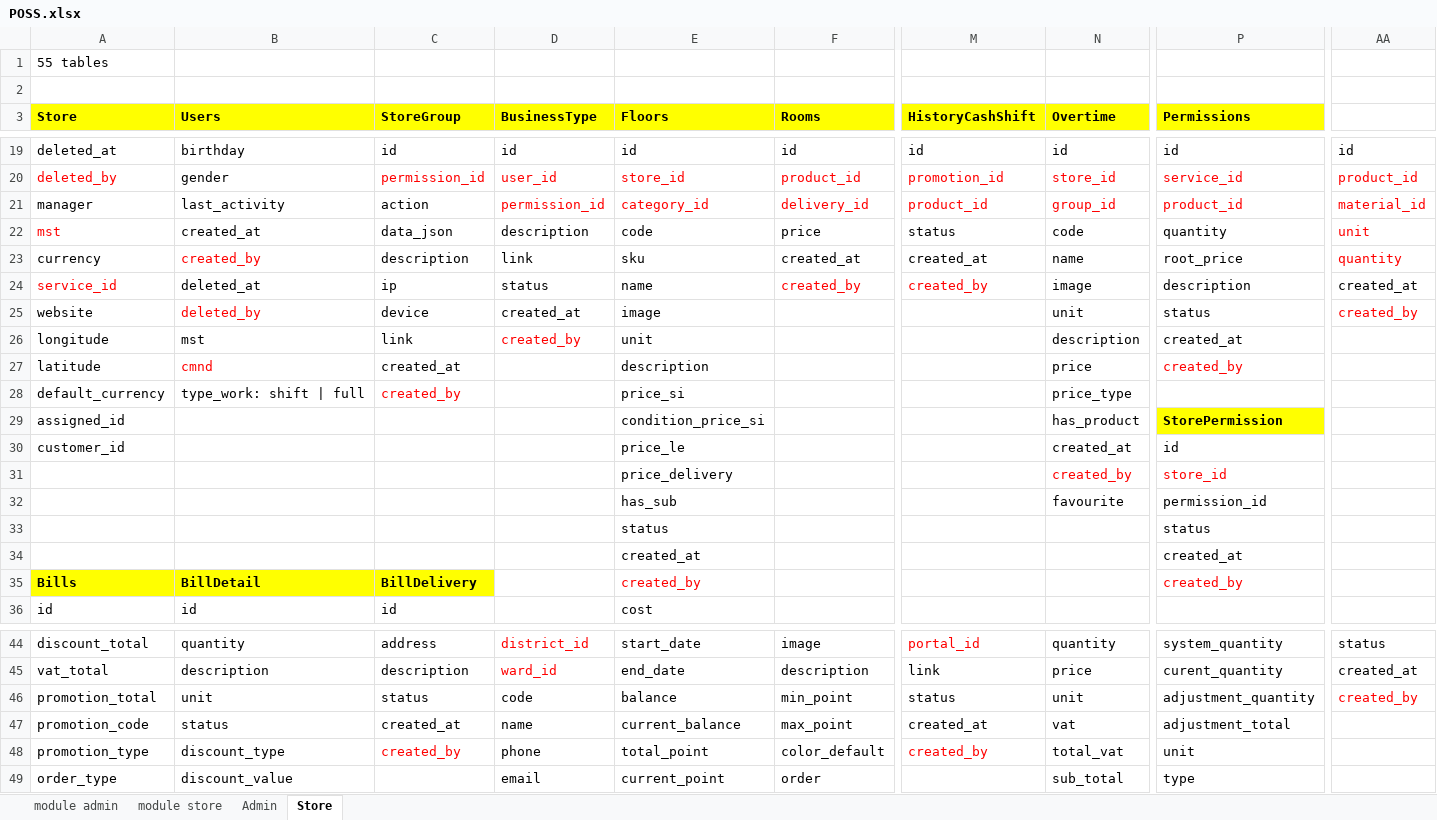
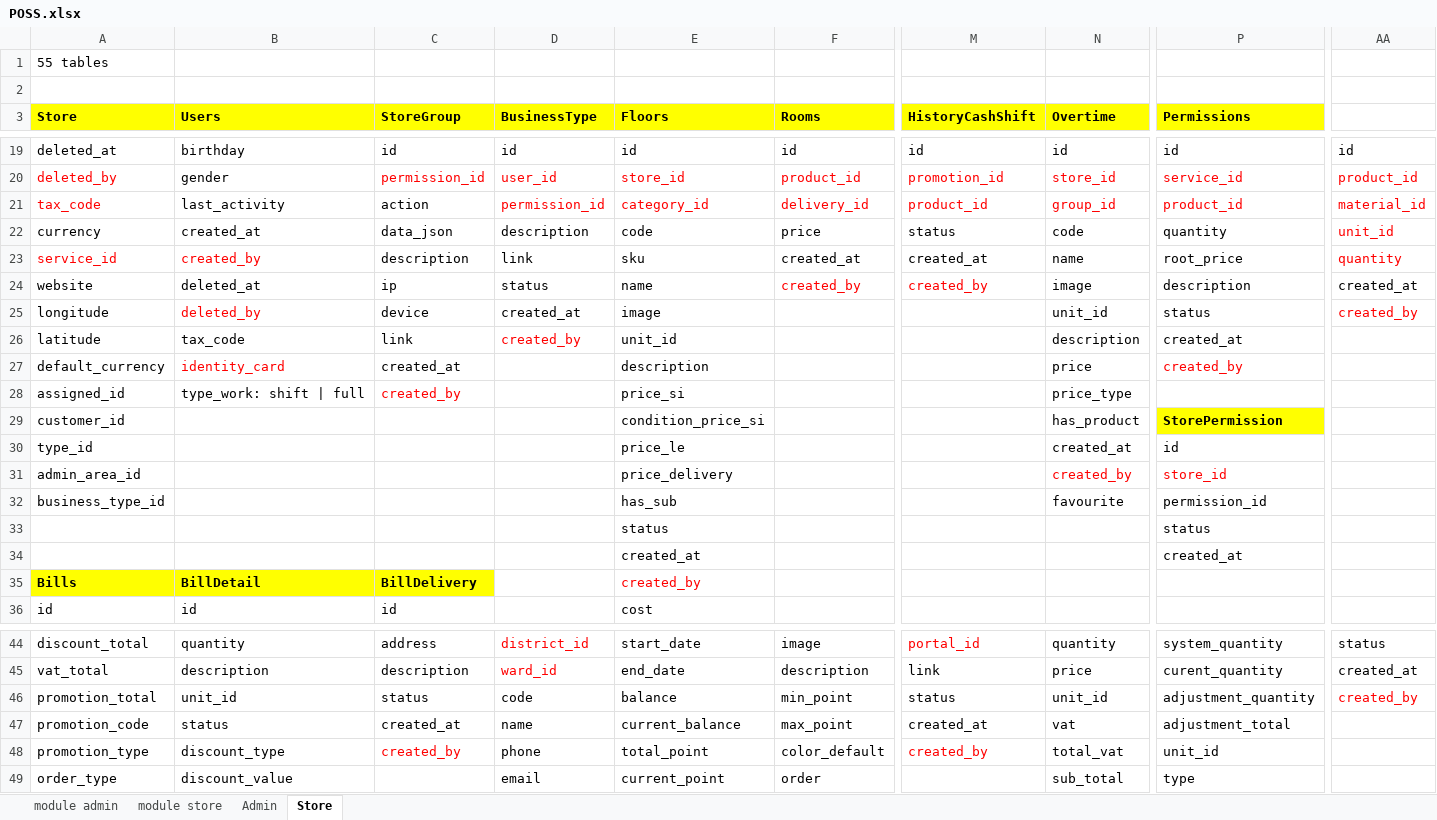
Before and after one commit to trunglt706/TPOSS, an Excel workbook: POSS.xlsx, sheet Store, drawn as a sheet; only a part is shown, gaps mark what is left out; values as stored, in another font and other column widths than the file's, no borders; conditional formats not drawn; the diff covers the shown part only; the diff names each change by its address in the sheet, - before the commit and + after, or states it on an @@ line.

```diff
--- a/POSS.xlsx (sheet Store)
+++ b/POSS.xlsx (sheet Store)
-A21 (Store): manager
+A21 (Store): tax_code
-A21 text colour: black
+A21 text colour: #FF0000
-A22 (Store): mst
+A22 (Store): currency
-A22 text colour: #FF0000
+A22 text colour: black
-AA22: unit
+AA22: unit_id
-A23 (Store): currency
+A23 (Store): service_id
-A23 text colour: black
+A23 text colour: #FF0000
-A24 (Store): service_id
+A24 (Store): website
-A24 text colour: #FF0000
+A24 text colour: black
-A25 (Store): website
+A25 (Store): longitude
-N25 (Overtime): unit
+N25 (Overtime): unit_id
-A26 (Store): longitude
+A26 (Store): latitude
-B26 (Users): mst
+B26 (Users): tax_code
-E26 (Floors): unit
+E26 (Floors): unit_id
-A27 (Store): latitude
+A27 (Store): default_currency
-B27 (Users): cmnd
+B27 (Users): identity_card
-A28 (Store): default_currency
+A28 (Store): assigned_id
-A29 (Store): assigned_id
+A29 (Store): customer_id
-A30 (Store): customer_id
+A30 (Store): type_id
-A31 (Store): (empty)
+A31 (Store): admin_area_id
-A32 (Store): (empty)
+A32 (Store): business_type_id
-P35 (Permissions): created_by
+P35 (Permissions): (empty)
-B46 (Users): unit
+B46 (Users): unit_id
-N46 (Overtime): unit
+N46 (Overtime): unit_id
-P48 (Permissions): unit
+P48 (Permissions): unit_id
```
Also changed, not shown: 12 added rows, 11 edited cells and cell formats elsewhere in this sheet, sheet module admin, sheet Admin, sheet module store, 2 other files.
